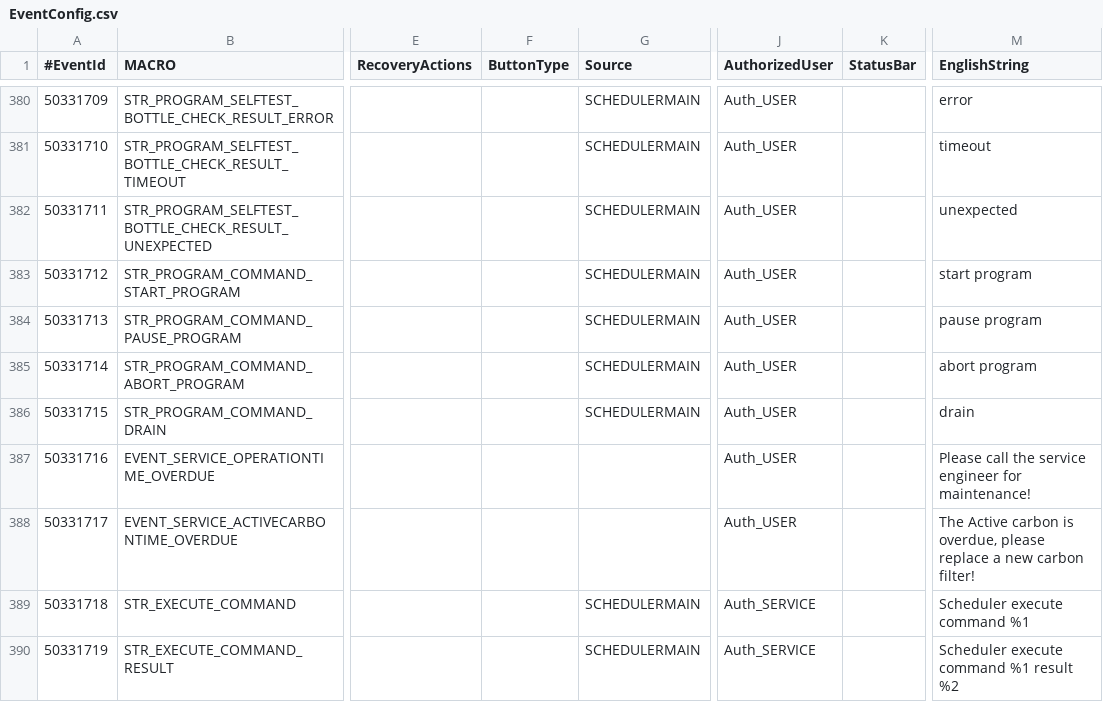
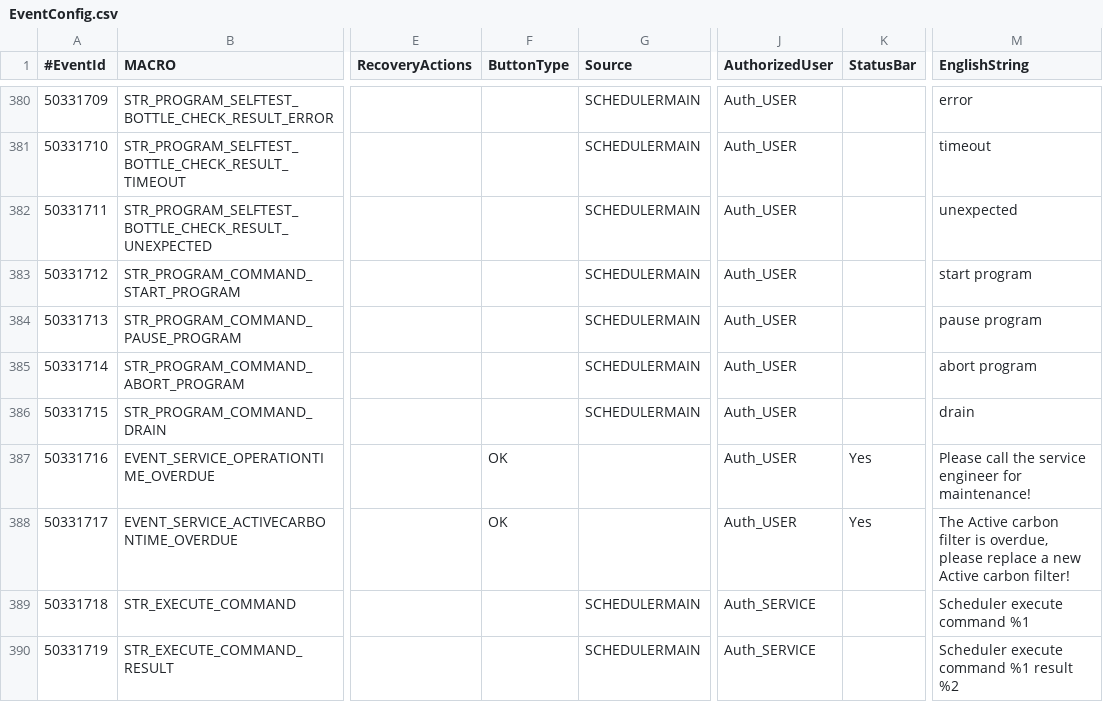
Before and after one commit to Liyezhong/Master, a CSV file: HimalayaMain/Master/Components/Main/Build/Settings/EventConfig.csv, drawn as a sheet; only a part is shown, gaps mark what is left out; the diff names each change by its address in the sheet, - before the commit and + after, or states it on an @@ line.

Commit message:
Added SERVICE Page
git-svn-id: https://lmslmc-dc02.ap.leicams.com/svn/softwareTeam/Himalaya/branches/B0010_GUI/Himalaya@789 3e712691-2e8f-cf49-9ccc-6e7238dc2b4e

```diff
--- a/HimalayaMain/Master/Components/Main/Build/Settings/EventConfig.csv
+++ b/HimalayaMain/Master/Components/Main/Build/Settings/EventConfig.csv
-F387:F388 (ButtonType): (empty)
+F387:F388 (ButtonType): OK
-K387:K388 (StatusBar): (empty)
+K387:K388 (StatusBar): Yes
-M388 (EnglishString): …Active carbon is overdue, please replace a new carbon filter!
+M388 (EnglishString): …Active carbon filter is overdue, please replace a new Active carbon filter!
```
Also changed, not shown: 11 other files.
